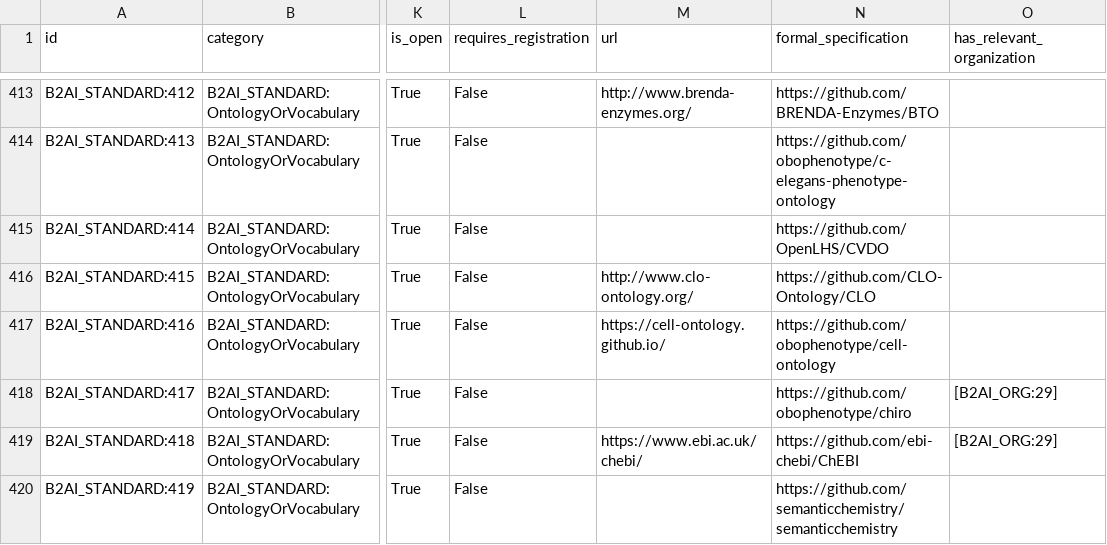
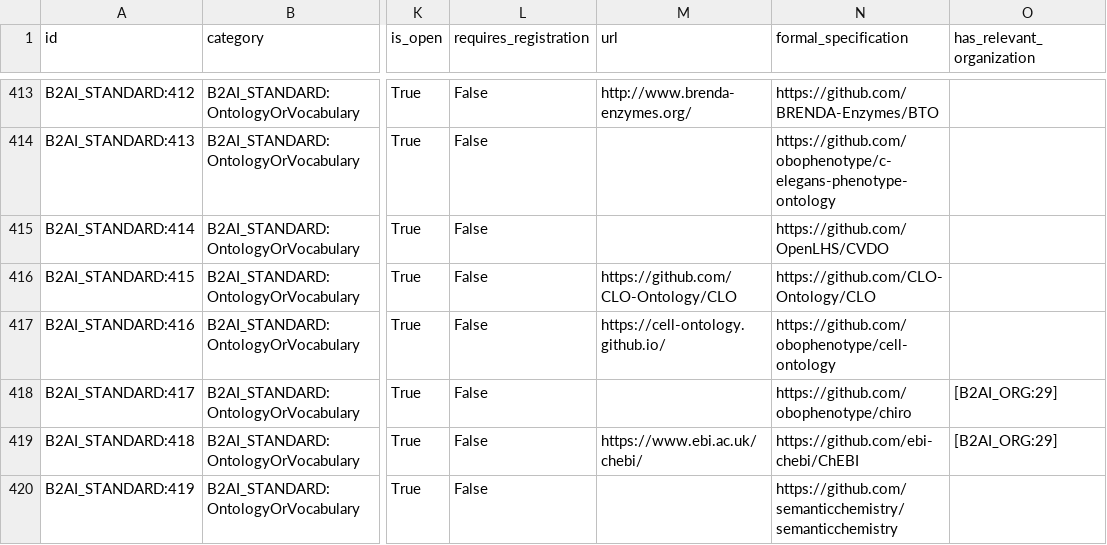
Before and after one commit to bridge2ai/b2ai-standards-registry, a TSV file: project/data/DataStandardOrTool.tsv, drawn as a sheet; only a part is shown, gaps mark what is left out; the diff names each change by its address in the sheet, - before the commit and + after, or states it on an @@ line.

Commit message:
Update project artifacts

```diff
--- a/project/data/DataStandardOrTool.tsv
+++ b/project/data/DataStandardOrTool.tsv
-M416 (url): http://www.clo-ontology.org/
+M416 (url): https://github.com/CLO-Ontology/CLO
```
Also changed, not shown: 56 other files.
